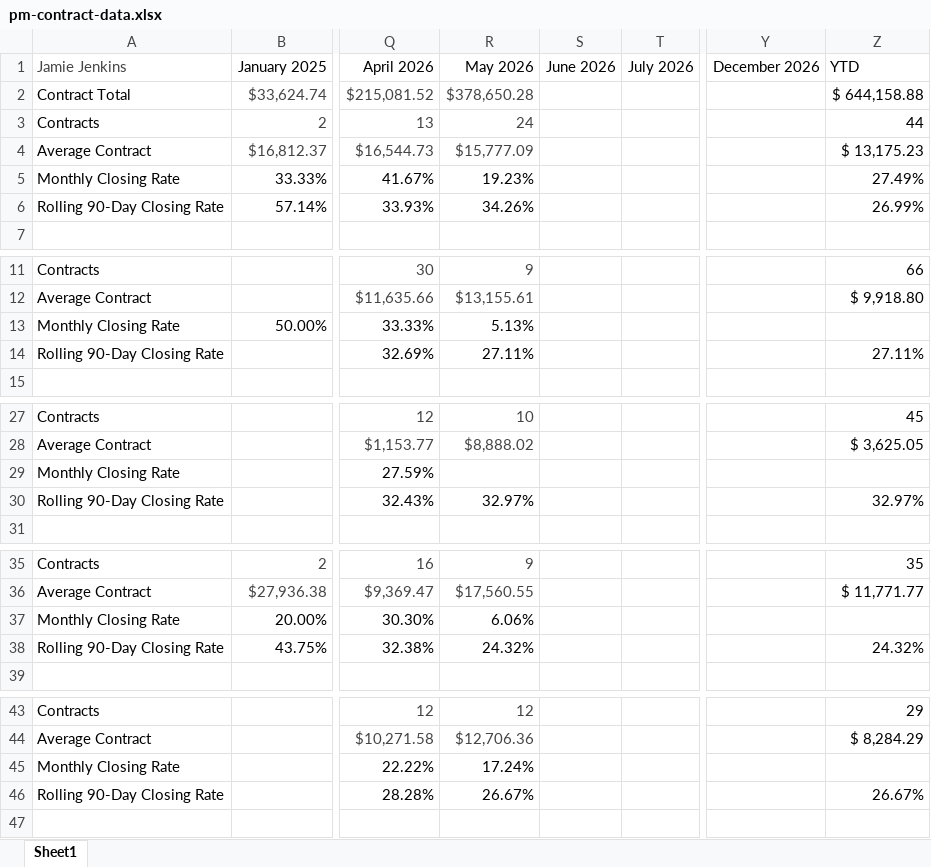
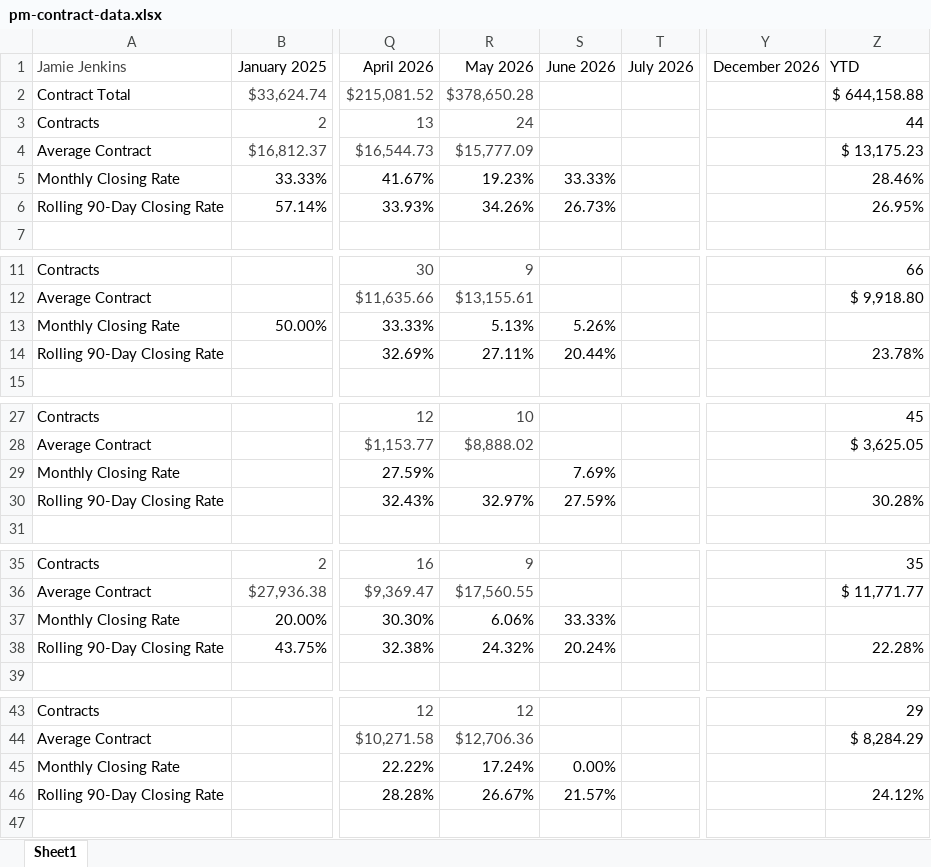
Before and after one commit to exteriorsplus/project-forecast-calculator, an Excel workbook: public/pm-contract-data.xlsx, sheet Sheet1, drawn as a sheet; only a part is shown, gaps mark what is left out; values as stored, in another font and other column widths than the file's, no borders; charts and pictures not drawn; the diff covers the shown part only; the diff names each change by its address in the sheet, - before the commit and + after, or states it on an @@ line.

```diff
--- a/public/pm-contract-data.xlsx (sheet Sheet1)
+++ b/public/pm-contract-data.xlsx (sheet Sheet1)
-S5: (empty)
+S5: 33.33%
-Z5: 27.49%
+Z5: 28.46%
-S6: (empty)
+S6: 26.73%
-Z6: 26.99%
+Z6: 26.95%
-S13: (empty)
+S13: 5.26%
-S14: (empty)
+S14: 20.44%
-Z14: 27.11%
+Z14: 23.78%
-S29: (empty)
+S29: 7.69%
-S30: (empty)
+S30: 27.59%
-Z30: 32.97%
+Z30: 30.28%
-S37: (empty)
+S37: 33.33%
-S38: (empty)
+S38: 20.24%
-Z38: 24.32%
+Z38: 22.28%
-S45: (empty)
+S45: 0.00%
-S46: (empty)
+S46: 21.57%
-Z46: 26.67%
+Z46: 24.12%
```
Also changed, not shown: 5 edited cells elsewhere in this sheet, public/Archive/pm-contract-data.xlsx.
